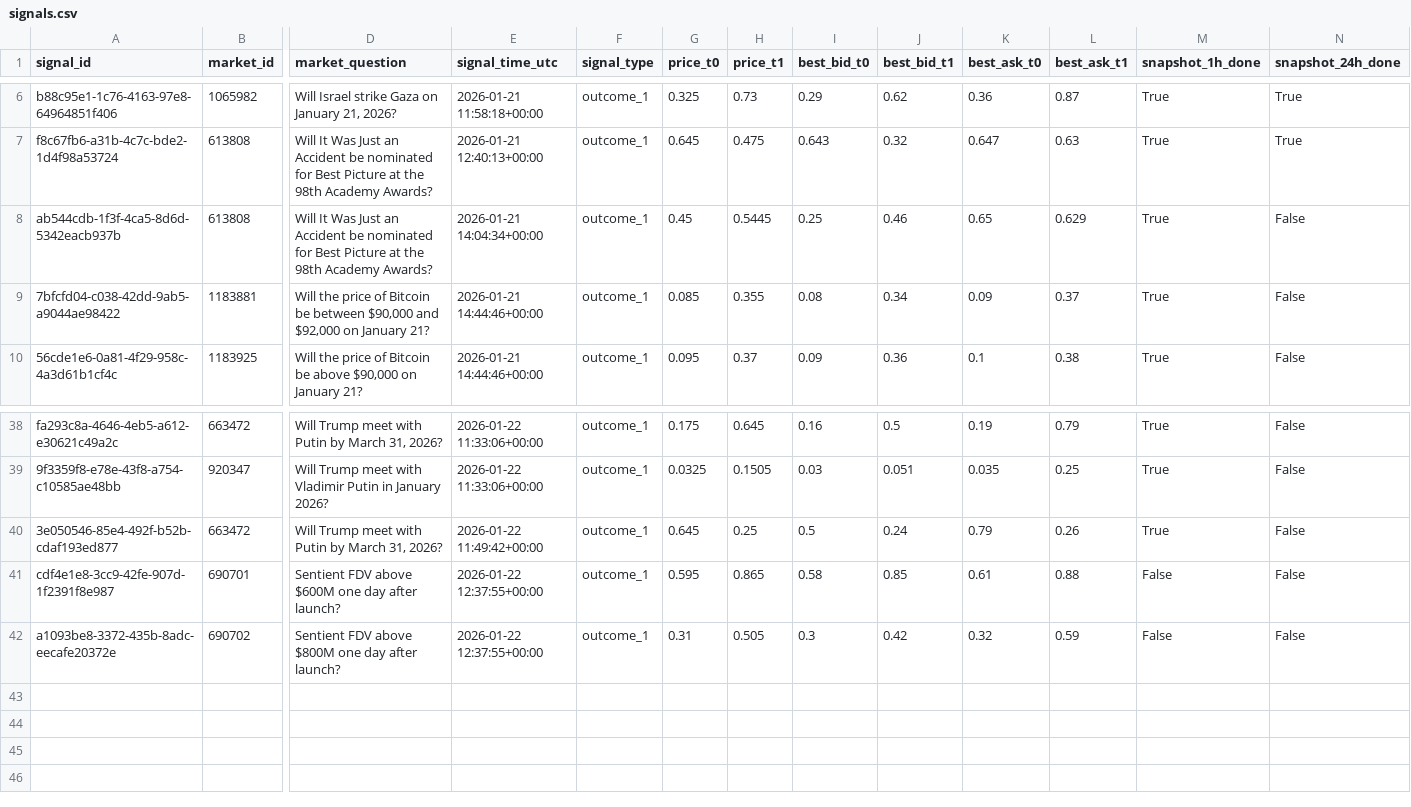
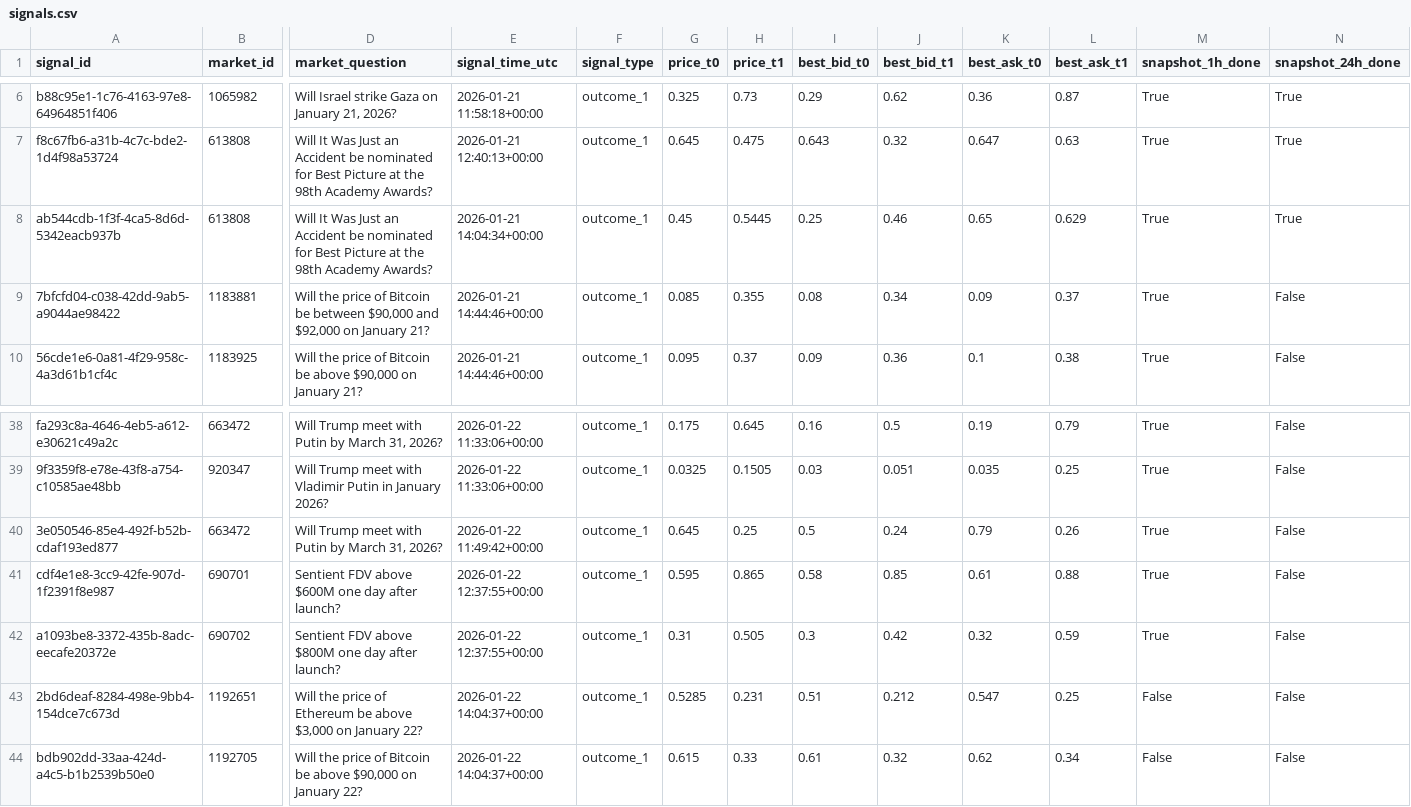
Before and after one commit to arshak-avagyan/fetch_data_test_repo, a CSV file: data/signals.csv, drawn as a sheet; only a part is shown, gaps mark what is left out; rows hold the shown columns only; the diff names each change by its address in the sheet, - before the commit and + after, or states it on an @@ line.

Commit message:
Workflow Run
Files changed:
M	data/market_change.csv
M	data/polymarket_flat_markets_t0.csv
M	data/polymarket_flat_markets_t1.csv
M	data/signals.csv
M	data/signals_merged.csv
M	data/signals_snapshots.csv

```diff
--- a/data/signals.csv
+++ b/data/signals.csv
-N8 (snapshot_24h_done): False
+N8 (snapshot_24h_done): True
-M41:M42 (snapshot_1h_done): False
+M41:M42 (snapshot_1h_done): True
+row 43: 2bd6deaf-8284-498e-9bb4-154dce7c673d | 1192651 | Will the price of Ethereum be above $3,000 on January 22? | 2026-01-22 14:04:37+00:00 | outcome_1 | 0.5285 | 0.231 | 0.51 | 0.212 | 0.547 | 0.25 | False | False
+row 44: bdb902dd-33aa-424d-a4c5-b1b2539b50e0 | 1192705 | Will the price of Bitcoin be above $90,000 on January 22? | 2026-01-22 14:04:37+00:00 | outcome_1 | 0.615 | 0.33 | 0.61 | 0.32 | 0.62 | 0.34 | False | False
```
Also changed, not shown: data/signals_merged.csv, data/signals_snapshots.csv, 2 other files.
